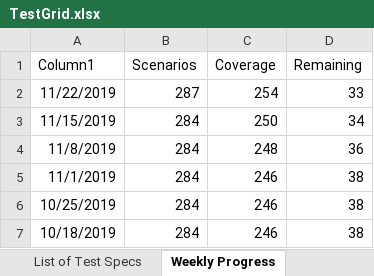
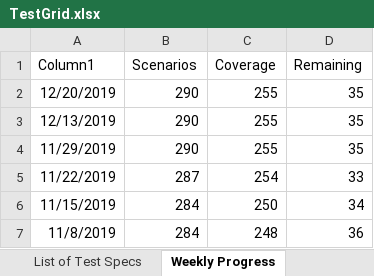
Before and after one commit to microsoft/conversationlearner, an Excel workbook: packages/ui/cypress/TestGrid.xlsx, sheet Weekly Progress, drawn as a sheet; only a part is shown; the shorter side is filled out with more unchanged rows; values as stored, in another font and other column widths than the file's, no borders; charts and pictures and table styles not drawn; the diff names each change by its address in the sheet, - before the commit and + after, or states it on an @@ line.

```diff
--- a/packages/ui/cypress/TestGrid.xlsx (sheet Weekly Progress)
+++ b/packages/ui/cypress/TestGrid.xlsx (sheet Weekly Progress)
+row 2: 12/20/2019 | 290 | 255 | 35
+row 3: 12/13/2019 | 290 | 255 | 35
+row 4: 11/29/2019 | 290 | 255 | 35
```
Also changed, not shown: sheet Areas Features Validations, charts or pictures, 6 other files.
